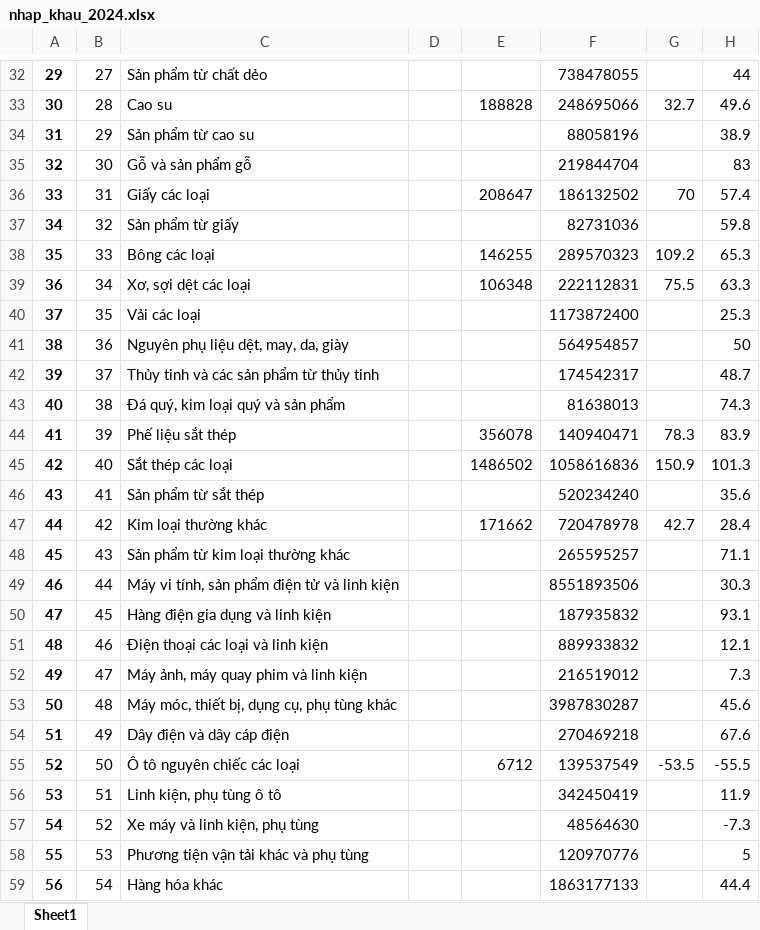
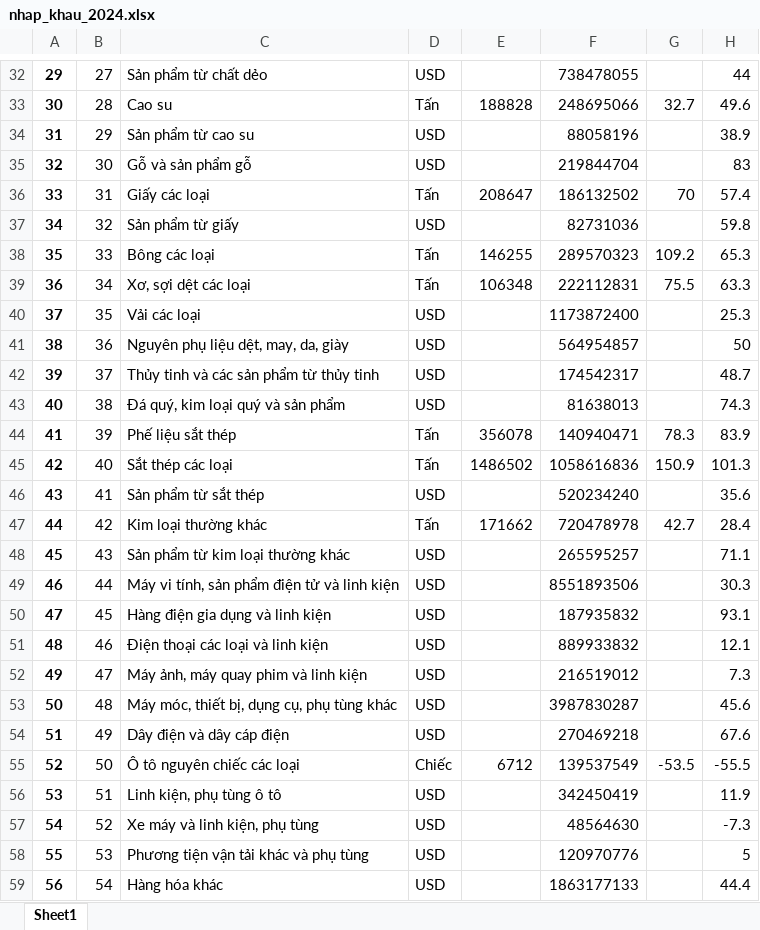
Before and after one commit to pililover/-Visualization-Overview-of-Viet-Nam-socio-economic, an Excel workbook: data/xuat_nhap/nhap_khau_2024.xlsx, sheet Sheet1, drawn as a sheet; only a part is shown, gaps mark what is left out; values as stored, in another font and other column widths than the file's, no borders; the diff covers the shown part only; the diff names each change by its address in the sheet, - before the commit and + after, or states it on an @@ line.

```diff
--- a/data/xuat_nhap/nhap_khau_2024.xlsx (sheet Sheet1)
+++ b/data/xuat_nhap/nhap_khau_2024.xlsx (sheet Sheet1)
-D32: (empty)
+D32: USD
-D33: (empty)
+D33: Tấn
-D34:D35: (empty)
+D34:D35: USD
-D36: (empty)
+D36: Tấn
-D37: (empty)
+D37: USD
-D38:D39: (empty)
+D38:D39: Tấn
-D40:D43: (empty)
+D40:D43: USD
-D44:D45: (empty)
+D44:D45: Tấn
-D46: (empty)
+D46: USD
-D47: (empty)
+D47: Tấn
-D48:D54: (empty)
+D48:D54: USD
-D55: (empty)
+D55: Chiếc
-D56:D59: (empty)
+D56:D59: USD
```
Also changed, not shown: 28 edited cells elsewhere in this sheet, 1 other file.
